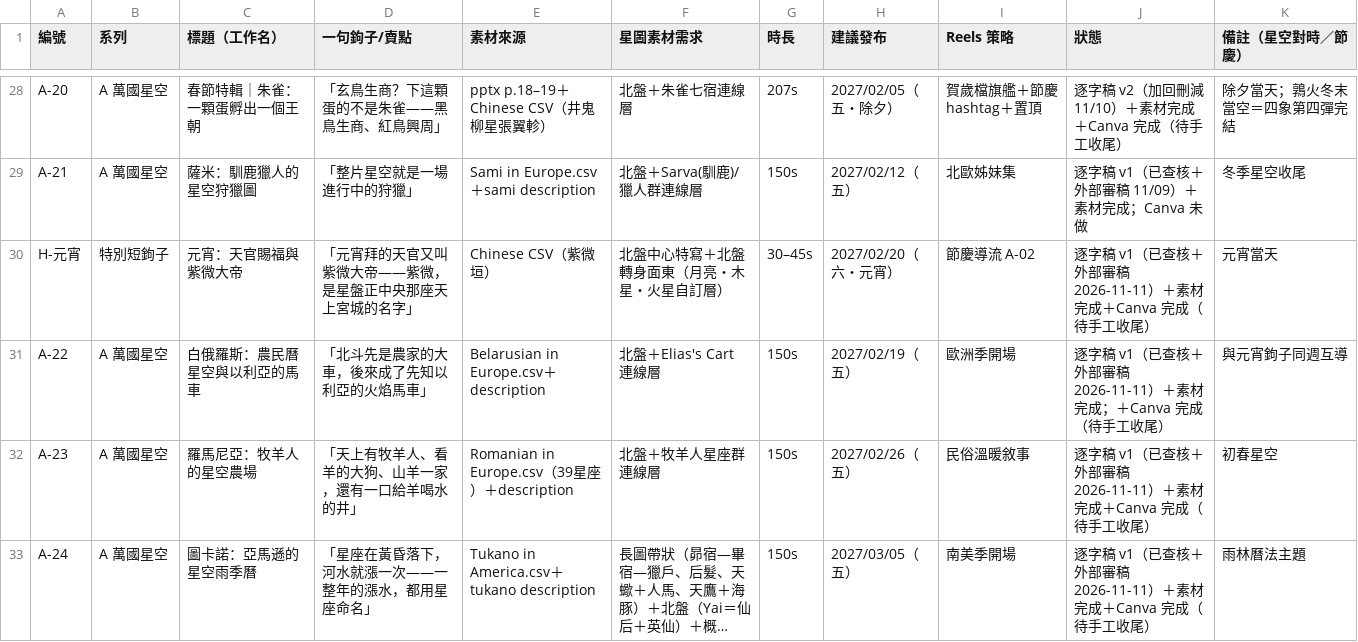
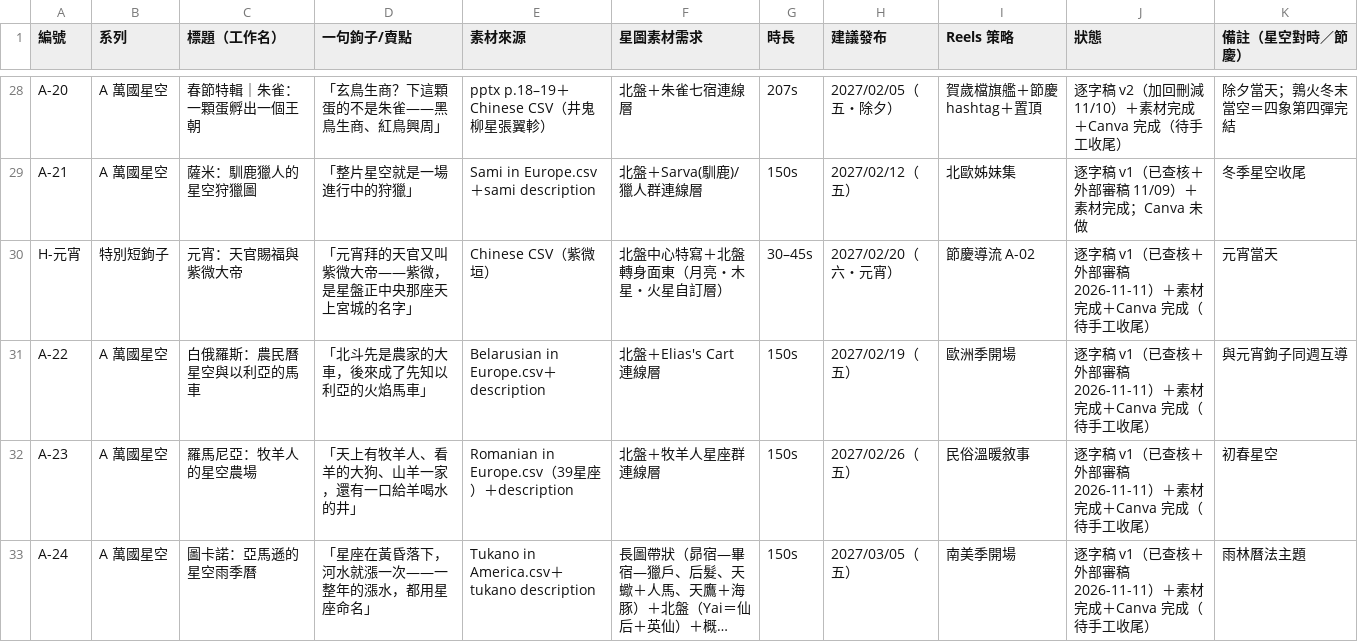
Before and after one commit to Kimchi2104/NTNU-Insta, a CSV file: 06_發布月曆/節目表_萬國星空_全年.csv, drawn as a sheet; only a part is shown, gaps mark what is left out; long unchanged cells end in …; the diff covers the shown part only.

```diff
--- a/06_發布月曆/節目表_萬國星空_全年.csv
+++ b/06_發布月曆/節目表_萬國星空_全年.csv
@@ -30,3 +30,3 @@ A-21,A 萬國星空,薩米：馴鹿獵人的星空狩獵圖,「整片星空就
 H-元宵,特別短鉤子,元宵：天官賜福與紫微大帝,「元宵拜的天官又叫紫微大帝——紫微，是星盤正中央那座天上宮城的名字」,Chinese CSV（紫微垣）,北盤中心特寫＋北盤轉身面東（月亮・木星・火星自訂層）,30–45s,2027/02/20（六・元宵）,節慶導流 A-02,逐字稿 v1（已查核＋外部審稿 2026-11-11）＋素材完成＋Canva 完成（待手工收尾）,元宵當天
-A-22,A 萬國星空,白俄羅斯：農民曆星空與以利亞的馬車,「北斗先是農家的大車，後來成了先知以利亞的火焰馬車」,Belarusian in Europe.csv＋description,北盤＋Elias's Cart 連線層,150s,2027/02/19（五）,歐洲季開場,逐字稿 v1（已查核＋外部審稿 2026-11-11）＋素材完成；＋Canva 完成（待手工收尾）,與元宵鉤子同週互導
+A-22,A 萬國星空,白俄羅斯：農民曆星空與以利亞的馬車,「北斗先是農家的大車，後來成了先知以利亞的火焰馬車」,Belarusian in Europe.csv＋description,北盤＋Elias's Cart 連線層,150s,2027/02/19（五）,歐洲季開場,逐字稿 v1（已查核＋外部審稿 2026-11-11）＋素材完成＋Canva 完成（待手工收尾）,與元宵鉤子同週互導
 A-23,A 萬國星空,羅馬尼亞：牧羊人的星空農場,「天上有牧羊人、看羊的大狗、山羊一家，還有一口給羊喝水的井」,Romanian in Europe.csv（39星座）＋description,北盤＋牧羊人星座群連線層,150s,2027/02/26（五）,民俗溫暖敘事,逐字稿 v1（已查核＋外部審稿 2026-11-11）＋素材完成＋Canva 完成（待手工收尾）,初春星空
```
Also changed, not shown: 3 edited cells elsewhere in this file, 2 other files.
